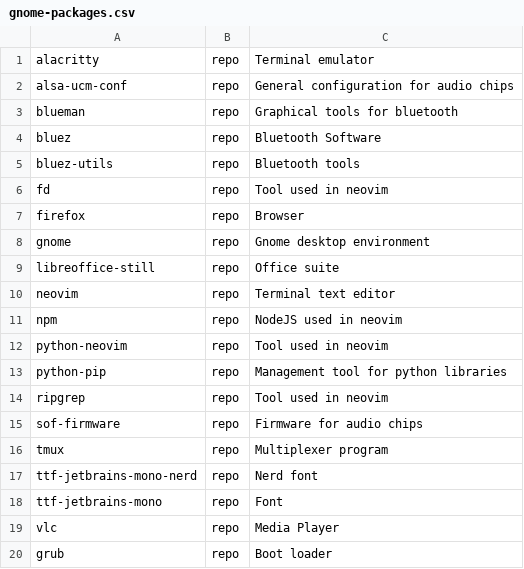
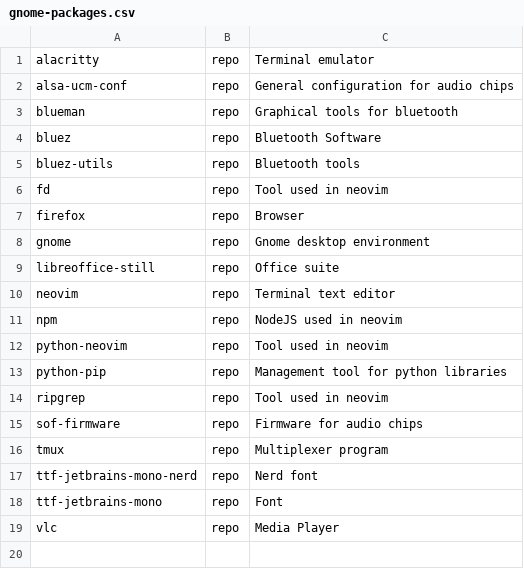
Before and after one commit to arghpy/arch_linux_installation, a CSV file: packages/gnome-packages.csv, drawn as a sheet.

```diff
--- a/packages/gnome-packages.csv
+++ b/packages/gnome-packages.csv
@@ -19,2 +19 @@ ttf-jetbrains-mono,repo,Font
 vlc,repo,Media Player
-grub,repo,Boot loader
```
Also changed, not shown: packages/core-packages.csv, packages/i3-packages.csv.
